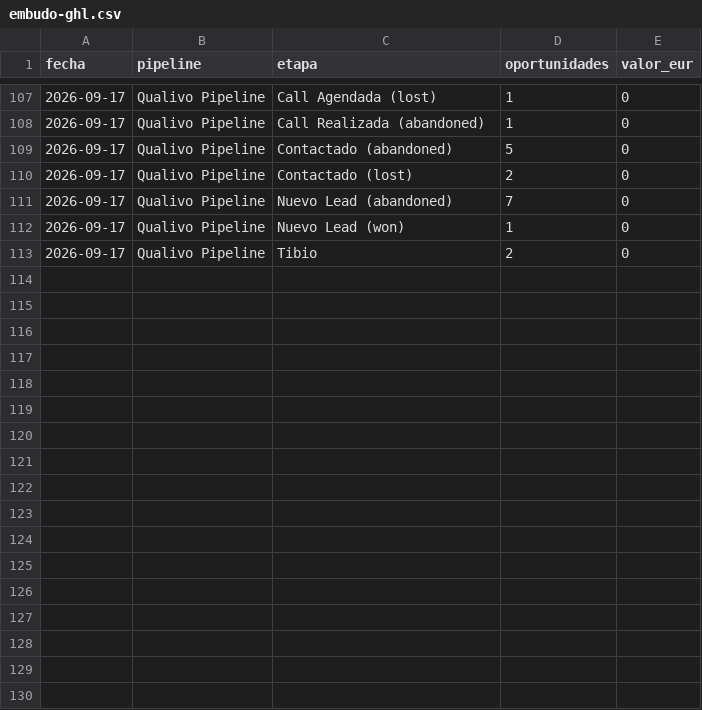
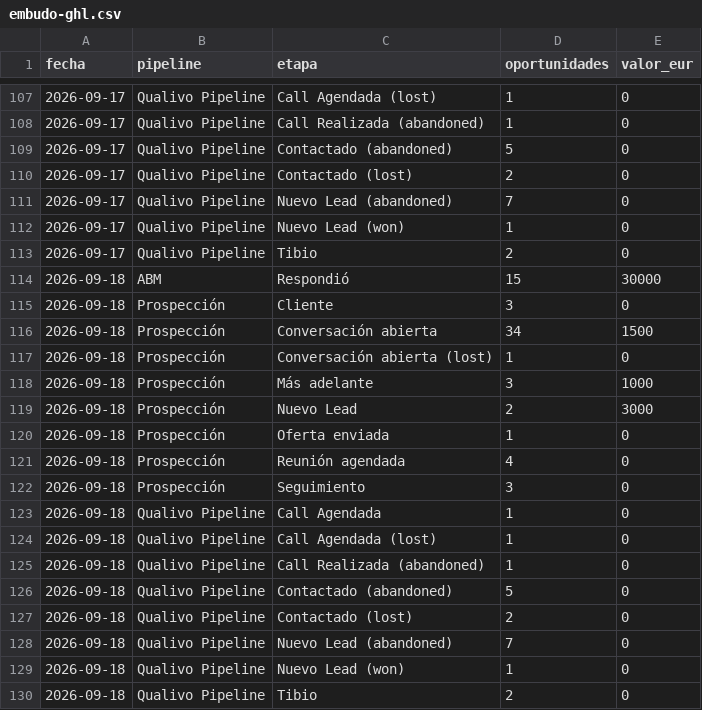
Before and after one commit to qualivo-sys/qualivo, a CSV file: captacion/datos/embudo-ghl.csv, drawn as a sheet; only a part is shown, gaps mark what is left out; the diff names each change by its address in the sheet, - before the commit and + after, or states it on an @@ line.

```diff
--- a/captacion/datos/embudo-ghl.csv
+++ b/captacion/datos/embudo-ghl.csv
+row 114: 2026-09-18 | ABM | Respondió | 15 | 30000
+row 115: 2026-09-18 | Prospección | Cliente | 3 | 0
+row 116: 2026-09-18 | Prospección | Conversación abierta | 34 | 1500
+row 117: 2026-09-18 | Prospección | Conversación abierta (lost) | 1 | 0
+row 118: 2026-09-18 | Prospección | Más adelante | 3 | 1000
+row 119: 2026-09-18 | Prospección | Nuevo Lead | 2 | 3000
+row 120: 2026-09-18 | Prospección | Oferta enviada | 1 | 0
+row 121: 2026-09-18 | Prospección | Reunión agendada | 4 | 0
+row 122: 2026-09-18 | Prospección | Seguimiento | 3 | 0
+row 123: 2026-09-18 | Qualivo Pipeline | Call Agendada | 1 | 0
+row 124: 2026-09-18 | Qualivo Pipeline | Call Agendada (lost) | 1 | 0
+row 125: 2026-09-18 | Qualivo Pipeline | Call Realizada (abandoned) | 1 | 0
+row 126: 2026-09-18 | Qualivo Pipeline | Contactado (abandoned) | 5 | 0
+row 127: 2026-09-18 | Qualivo Pipeline | Contactado (lost) | 2 | 0
+row 128: 2026-09-18 | Qualivo Pipeline | Nuevo Lead (abandoned) | 7 | 0
+row 129: 2026-09-18 | Qualivo Pipeline | Nuevo Lead (won) | 1 | 0
+row 130: 2026-09-18 | Qualivo Pipeline | Tibio | 2 | 0
```
Also changed, not shown: captacion/datos/campanas-diario.csv, captacion/datos/funnel-diario.csv, 1 other file.
